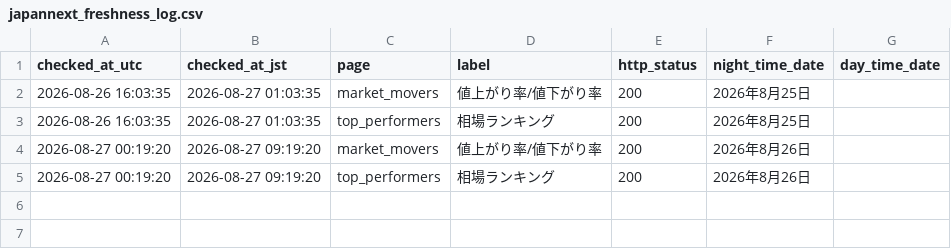
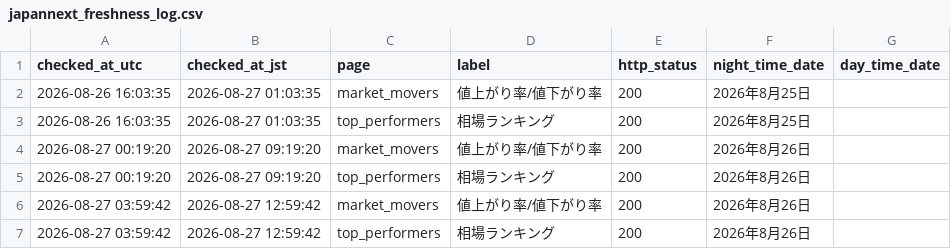
Before and after one commit to kou-ai-agent/pts-monitor, a CSV file: japannext_freshness_log.csv, drawn as a sheet; the diff names each change by its address in the sheet, - before the commit and + after, or states it on an @@ line.

```diff
--- a/japannext_freshness_log.csv
+++ b/japannext_freshness_log.csv
+row 6: 2026-08-27 03:59:42 | 2026-08-27 12:59:42 | market_movers | 値上がり率/値下がり率 | 200 | 2026年8月26日
+row 7: 2026-08-27 03:59:42 | 2026-08-27 12:59:42 | top_performers | 相場ランキング | 200 | 2026年8月26日
```
